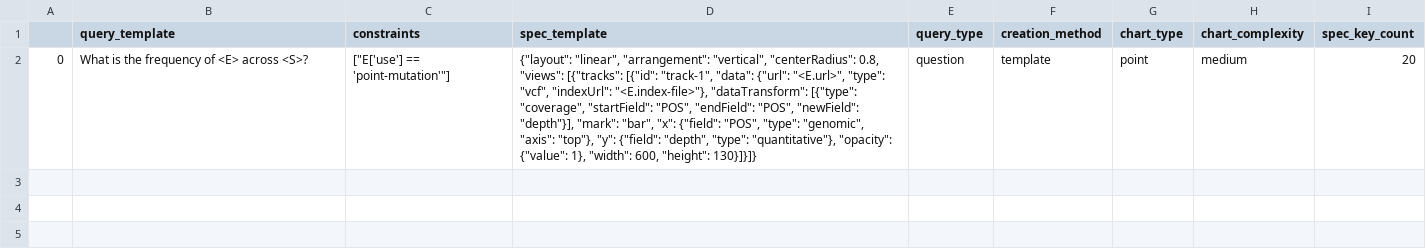
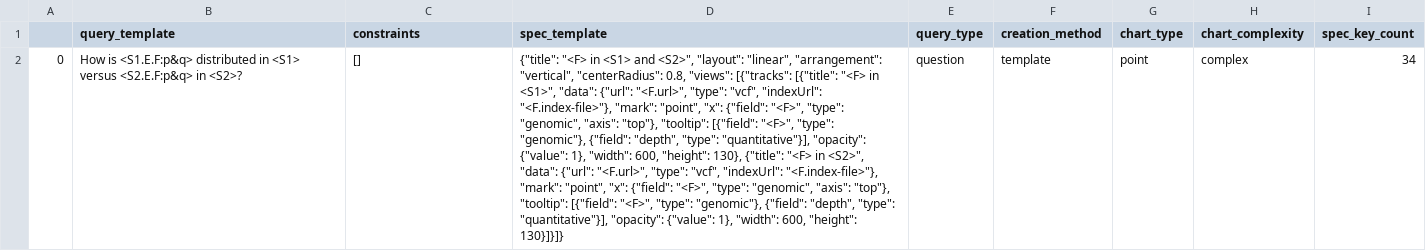
Before and after one commit to skylarwalters/DQVis-Generation, a TSV file: spec_generation_test.tsv, drawn as a sheet; the diff names each change by its address in the sheet, - before the commit and + after, or states it on an @@ line.

```diff
--- a/spec_generation_test.tsv
+++ b/spec_generation_test.tsv
-B2 (query_template): What is the frequency of <E> across <S>?
+B2 (query_template): How is <S1.E.F:p&q> distributed in <S1> versus <S2.E.F:p&q> in <S2>?
-C2 (constraints): ["E['use'] == 'point-mutation'"]
+C2 (constraints): []
-D2 (spec_template): {"layout": "linear", "arrangement": "vertical", "centerRadius": 0.8, "views": [{"tracks": [{"id": "track-1", "data": {"url": "<E.url>", "type": "vcf", "indexUrl": "<E.index-file>"}, "dataTransform": [{"type": "coverage", "startField": "POS", "endField": "POS", "newField": "depth"}], "mark": "bar", "x": {"field": "POS", "type": "genomic", "axis": "top"}, "y": {"field": "depth", "type": "quantitative"}, "opacity": {"value":…
+D2 (spec_template): {"title": "<F> in <S1> and <S2>", "layout": "linear", "arrangement": "vertical", "centerRadius": 0.8, "views": [{"tracks": [{"title": "<F> in <S1>", "data": {"url": "<F.url>", "type": "vcf", "indexUrl": "<F.index-file>"}, "mark": "point", "x": {"field": "<F>", "type": "genomic", "axis": "top"}, "tooltip": [{"field": "<F>", "type": "genomic"}, {"field": "depth", "type": "quantitative"}], "opacity": {"value": 1}, "width": 600, "height": 130}, {"title": "<F> in <S2>", "data": {"url": "<F.url>", "type": "vcf", "indexUrl": "<F.index-file>"}, "mark": "point", "x": {"field": "<F>", "type": "genomic", "axis": "top"}, "tooltip": [{"field": "<F>", "type": "genomic"}, {"field": "depth", "type": "quantitative"}], "opacity": {"value":…
-H2 (chart_complexity): medium
+H2 (chart_complexity): complex
-I2 (spec_key_count): 20
+I2 (spec_key_count): 34
```
Also changed, not shown: 6 other files.
